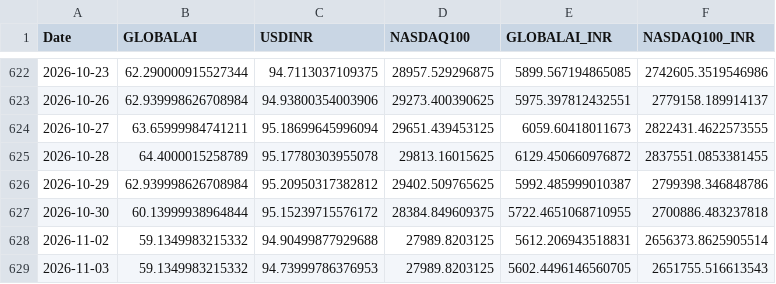
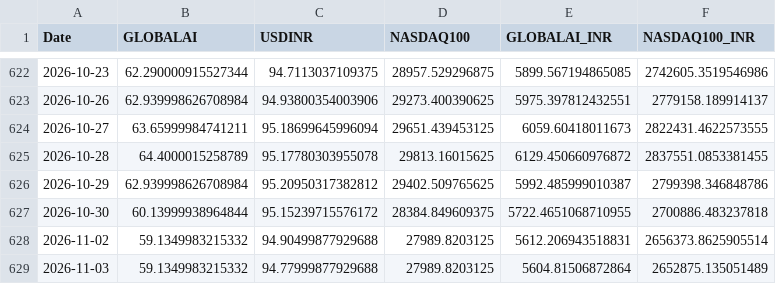
Before and after one commit to Harshapp45/india-pure-ai-index, a CSV file: data/raw/prices/global.csv, drawn as a sheet; only a part is shown, gaps mark what is left out.

```diff
--- a/data/raw/prices/global.csv
+++ b/data/raw/prices/global.csv
@@ -628,2 +628,2 @@ Date,GLOBALAI,USDINR,NASDAQ100,GLOBALAI_INR,NASDAQ100_INR
 2026-11-02,59.1349983215332,94.90499877929688,27989.8203125,5612.206943518831,2656373.8625905514
-2026-11-03,59.1349983215332,94.73999786376953,27989.8203125,5602.4496146560705,2651755.516613543
+2026-11-03,59.1349983215332,94.77999877929688,27989.8203125,5604.81506872864,2652875.135051489
```
Also changed, not shown: data/processed/liquidity_check.csv, data/processed/weights_DRAFT.csv, 1 other file.
